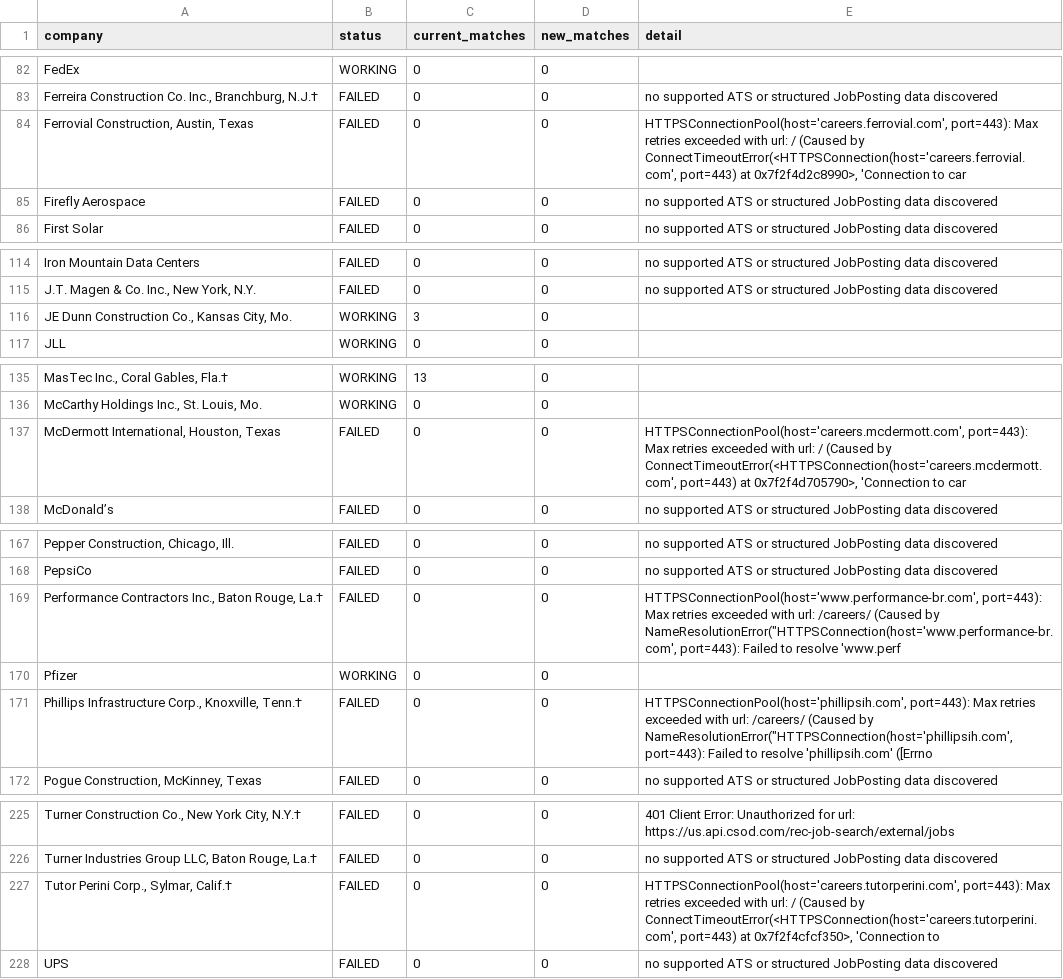
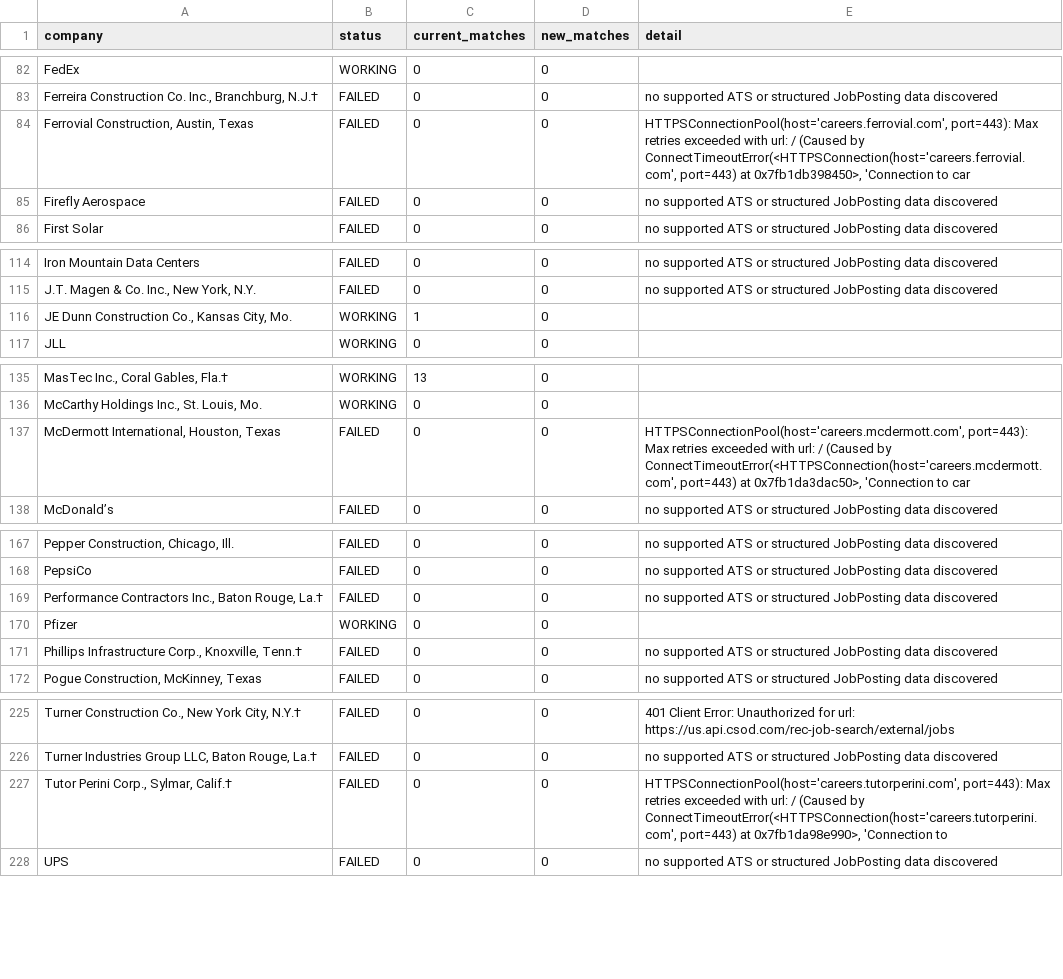
Before and after one commit to sandeepreddy46-max/Jobscrapper, a CSV file: source_health.csv, drawn as a sheet; only a part is shown, gaps mark what is left out; the diff names each change by its address in the sheet, - before the commit and + after, or states it on an @@ line.

```diff
--- a/source_health.csv
+++ b/source_health.csv
-E84 (detail): …port=443) at 0x7f2f4d2c8990>, 'Connection to…
+E84 (detail): …port=443) at 0x7fb1db398450>, 'Connection to…
-C116 (current_matches): 3
+C116 (current_matches): 1
-E137 (detail): …port=443) at 0x7f2f4d705790>, 'Connection to…
+E137 (detail): …port=443) at 0x7fb1da3dac50>, 'Connection to…
-E169 (detail): HTTPSConnectionPool(host='www.performance-br.com', port=443): Max retries exceeded with url: /careers/ (Caused by NameResolutionError("HTTPSConnection(host='www.performance-br.com', port=443): Failed to resolve 'www.perf
+E169 (detail): no supported ATS or structured JobPosting data discovered
-E171 (detail): HTTPSConnectionPool(host='phillipsih.com', port=443): Max retries exceeded with url: /careers/ (Caused by NameResolutionError("HTTPSConnection(host='phillipsih.com', port=443): Failed to resolve 'phillipsih.com' ([Errno
+E171 (detail): no supported ATS or structured JobPosting data discovered
-E227 (detail): …port=443) at 0x7f2f4cfcf350>, 'Connection to
+E227 (detail): …port=443) at 0x7fb1da98e990>, 'Connection to
```
Also changed, not shown: current_jobs.csv.
